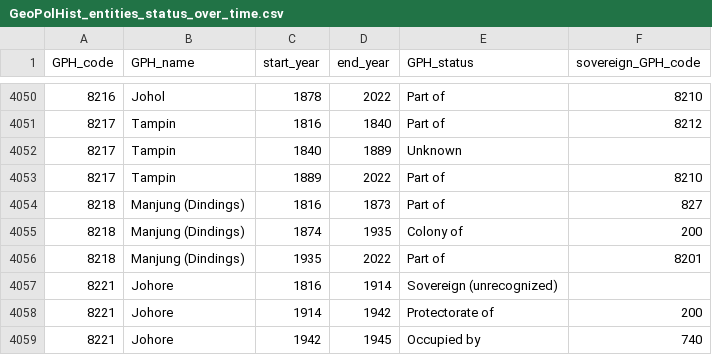
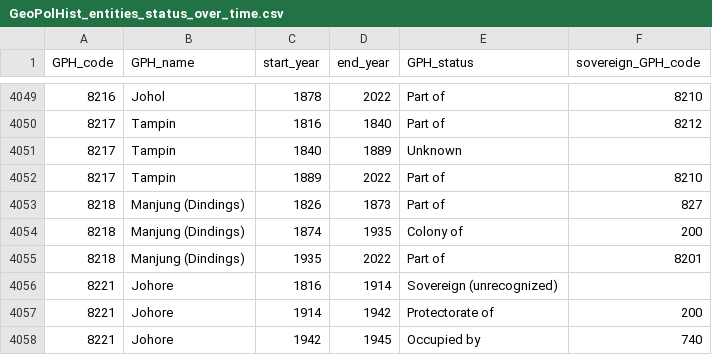
Before and after one commit to medialab/GeoPolHist, a CSV file: data/GeoPolHist_entities_status_over_time.csv, drawn as a sheet; only a part is shown, gaps mark what is left out; the diff covers the shown part only.

```diff
--- a/data/GeoPolHist_entities_status_over_time.csv
+++ b/data/GeoPolHist_entities_status_over_time.csv
@@ -4053,3 +4052,3 @@ GPH_code,GPH_name,start_year,end_year,GPH_status,sovereign_GPH_code
 8217,Tampin,1889,2022,Part of,8210
-8218,Manjung (Dindings),1816,1873,Part of,827
+8218,Manjung (Dindings),1826,1873,Part of,827
 8218,Manjung (Dindings),1874,1935,Colony of,200
```
Also changed, not shown: 3 added rows, 1 removed row and 15 edited cells elsewhere in this file, data/GeoPolHist_entities.csv.
